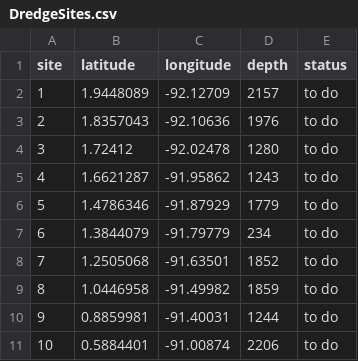
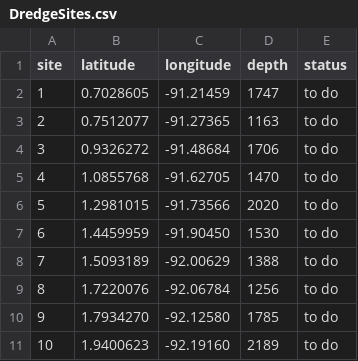
Before and after one commit to vaturino/galapagos-mt-cruise-geophysics, a CSV file: MT_dredging_coords/DredgeSites.csv, drawn as a sheet; only a part is shown; the diff covers the shown part only.

```diff
--- a/MT_dredging_coords/DredgeSites.csv
+++ b/MT_dredging_coords/DredgeSites.csv
@@ -1,11 +1,11 @@
 site,latitude,longitude,depth,status
-1,1.9448089,-92.12709,2157,to do
-2,1.8357043,-92.10636,1976,to do
-3,1.72412,-92.02478,1280,to do
-4,1.6621287,-91.95862,1243,to do
-5,1.4786346,-91.87929,1779,to do
-6,1.3844079,-91.79779,234,to do
-7,1.2505068,-91.63501,1852,to do
-8,1.0446958,-91.49982,1859,to do
-9,0.8859981,-91.40031,1244,to do
-10,0.5884401,-91.00874,2206,to do
+1,0.7028605,-91.21459,1747,to do
+2,0.7512077,-91.27365,1163,to do
+3,0.9326272,-91.48684,1706,to do
+4,1.0855768,-91.62705,1470,to do
+5,1.2981015,-91.73566,2020,to do
+6,1.4459959,-91.90450,1530,to do
+7,1.5093189,-92.00629,1388,to do
+8,1.7220076,-92.06784,1256,to do
+9,1.7934270,-92.12580,1785,to do
+10,1.9400623,-92.19160,2189,to do
```
Also changed, not shown: 60 edited cells elsewhere in this file, MT_dredging_coords/MTsites.csv, 57 other files.
